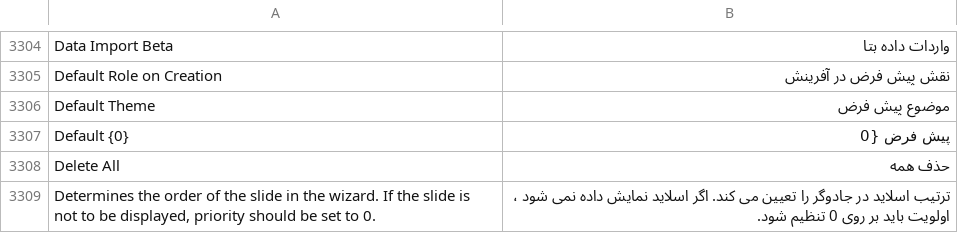
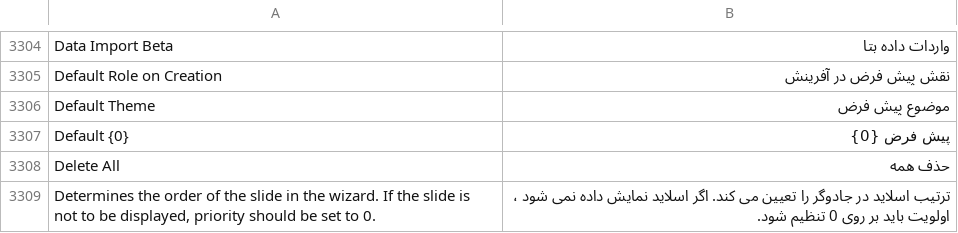
Before and after one commit to Dinext-pro/dinext_platform, a CSV file: frappe/translations/fa.csv, drawn as a sheet; only a part is shown, gaps mark what is left out.

Commit message:
fix: translation

```diff
--- a/frappe/translations/fa.csv
+++ b/frappe/translations/fa.csv
@@ -3306,3 +3306,3 @@ Default Role on Creation,نقش پیش فرض در آفرینش,
 Default Theme,موضوع پیش فرض,
-Default {0},پیش فرض {0,
+Default {0},پیش فرض {0},
 Delete All,حذف همه,
```
